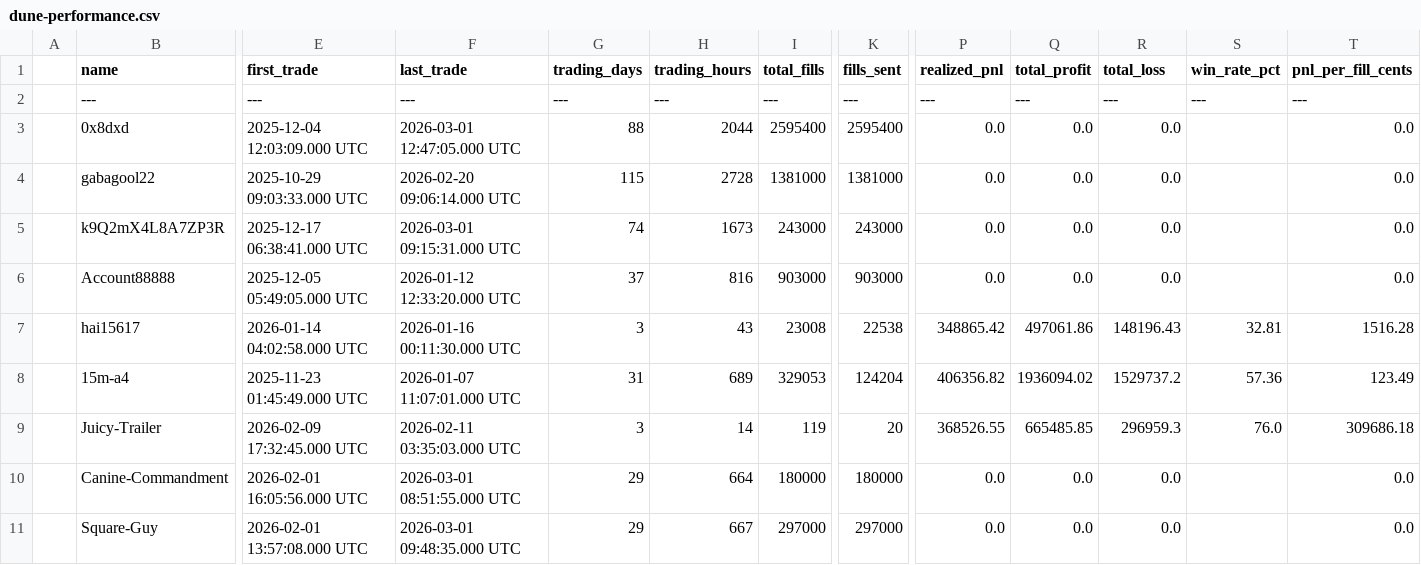
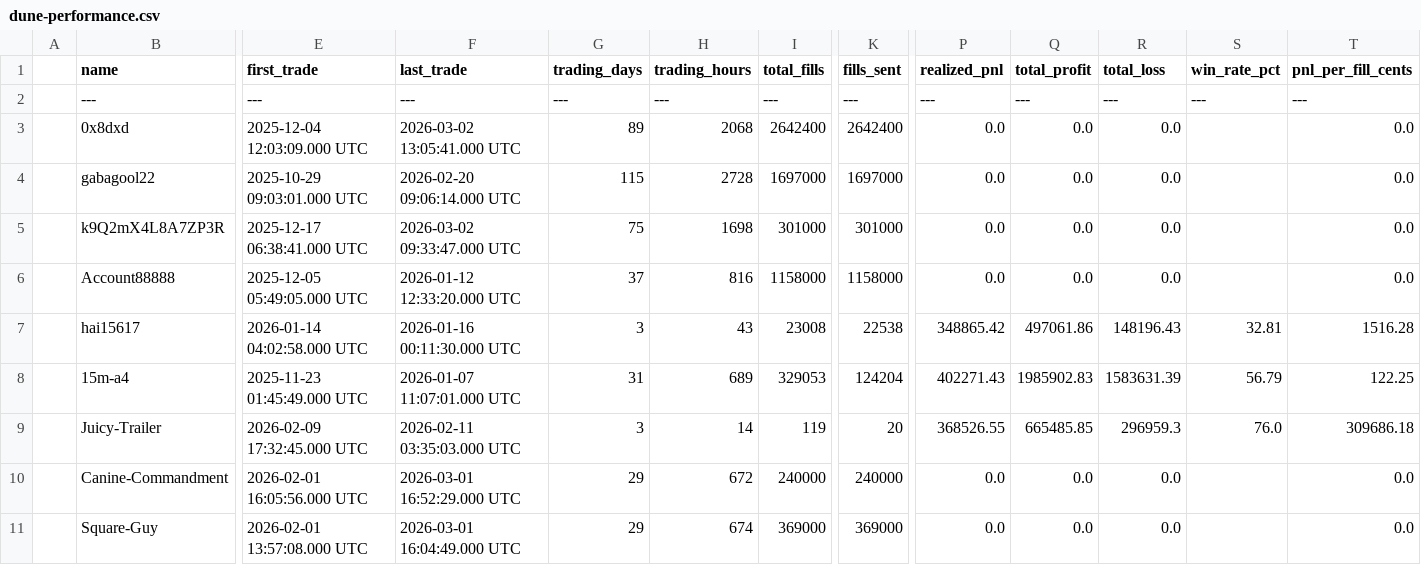
Before and after one commit to seungpyoson/leaderboard, a CSV file: scraper/dune-performance.csv, drawn as a sheet; only a part is shown, gaps mark what is left out; the diff covers the shown part only; the diff names each change by its address in the sheet, - before the commit and + after, or states it on an @@ line.

```diff
--- a/scraper/dune-performance.csv
+++ b/scraper/dune-performance.csv
-F3 (last_trade): 2026-03-01 12:47:05.000 UTC
+F3 (last_trade): 2026-03-02 13:05:41.000 UTC
-G3 (trading_days): 88
+G3 (trading_days): 89
-H3 (trading_hours): 2044
+H3 (trading_hours): 2068
-I3 (total_fills): 2595400
+I3 (total_fills): 2642400
-K3 (fills_sent): 2595400
+K3 (fills_sent): 2642400
-E4 (first_trade): 2025-10-29 09:03:33.000 UTC
+E4 (first_trade): 2025-10-29 09:03:01.000 UTC
-I4 (total_fills): 1381000
+I4 (total_fills): 1697000
-K4 (fills_sent): 1381000
+K4 (fills_sent): 1697000
-F5 (last_trade): 2026-03-01 09:15:31.000 UTC
+F5 (last_trade): 2026-03-02 09:33:47.000 UTC
-G5 (trading_days): 74
+G5 (trading_days): 75
-H5 (trading_hours): 1673
+H5 (trading_hours): 1698
-I5 (total_fills): 243000
+I5 (total_fills): 301000
-K5 (fills_sent): 243000
+K5 (fills_sent): 301000
-I6 (total_fills): 903000
+I6 (total_fills): 1158000
-K6 (fills_sent): 903000
+K6 (fills_sent): 1158000
-P8 (realized_pnl): 406356.82
+P8 (realized_pnl): 402271.43
-Q8 (total_profit): 1936094.02
+Q8 (total_profit): 1985902.83
-R8 (total_loss): 1529737.2
+R8 (total_loss): 1583631.39
-S8 (win_rate_pct): 57.36
+S8 (win_rate_pct): 56.79
-T8 (pnl_per_fill_cents): 123.49
+T8 (pnl_per_fill_cents): 122.25
-F10 (last_trade): 2026-03-01 08:51:55.000 UTC
+F10 (last_trade): 2026-03-01 16:52:29.000 UTC
-H10 (trading_hours): 664
+H10 (trading_hours): 672
-I10 (total_fills): 180000
+I10 (total_fills): 240000
-K10 (fills_sent): 180000
+K10 (fills_sent): 240000
-F11 (last_trade): 2026-03-01 09:48:35.000 UTC
+F11 (last_trade): 2026-03-01 16:04:49.000 UTC
-H11 (trading_hours): 667
+H11 (trading_hours): 674
-I11 (total_fills): 297000
+I11 (total_fills): 369000
-K11 (fills_sent): 297000
+K11 (fills_sent): 369000
```
Also changed, not shown: 99 edited cells elsewhere in this file, 2 other files.
